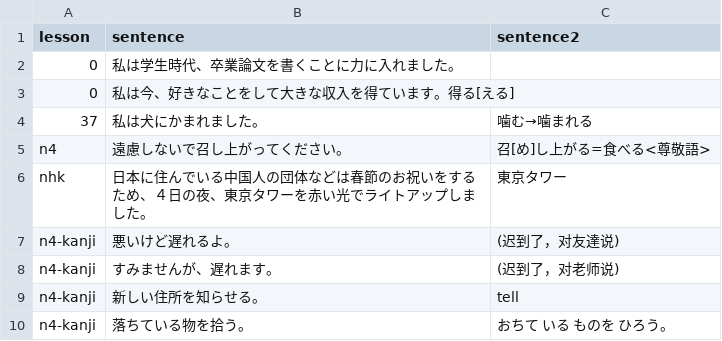
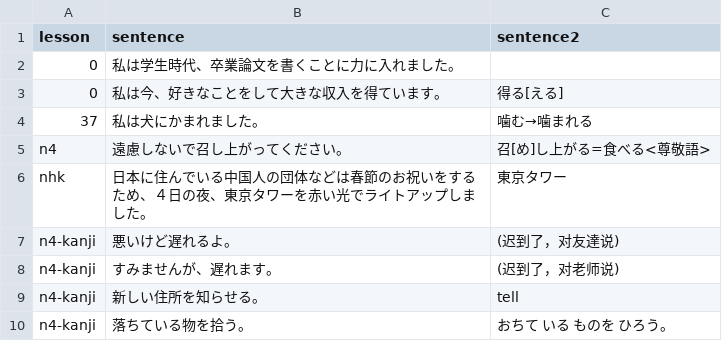
Before and after one commit to HenryLoveMiller/ja, a CSV file: jlptn4.csv, drawn as a sheet; only a part is shown.

Commit message:
Update jlptn4.csv

```diff
--- a/jlptn4.csv
+++ b/jlptn4.csv
@@ -2,3 +2,3 @@ lesson, sentence,sentence2
 0,私は学生時代、卒業論文を書くことに力に入れました。,
-0,私は今、好きなことをして大きな収入を得ています。得る[える]
+0,私は今、好きなことをして大きな収入を得ています。,得る[える]
 37,私は犬にかまれました。,噛む→噛まれる
```
